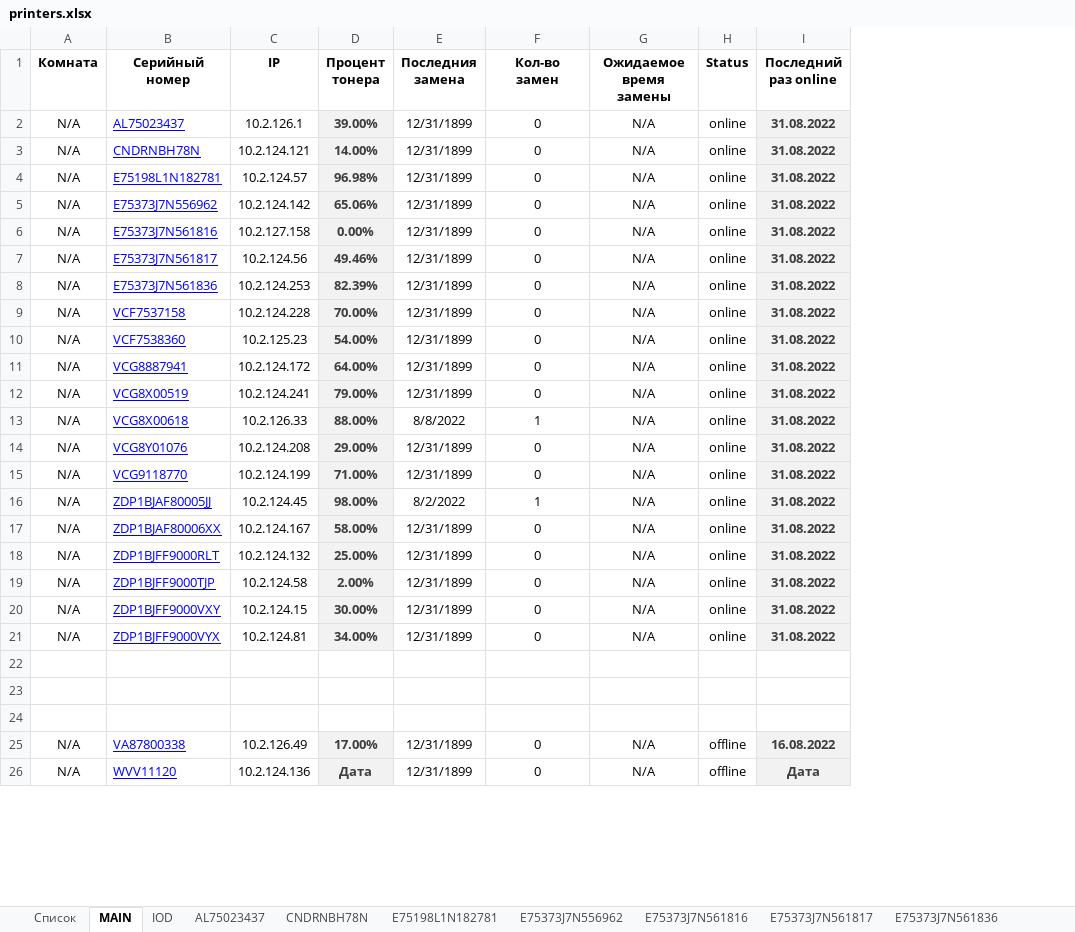
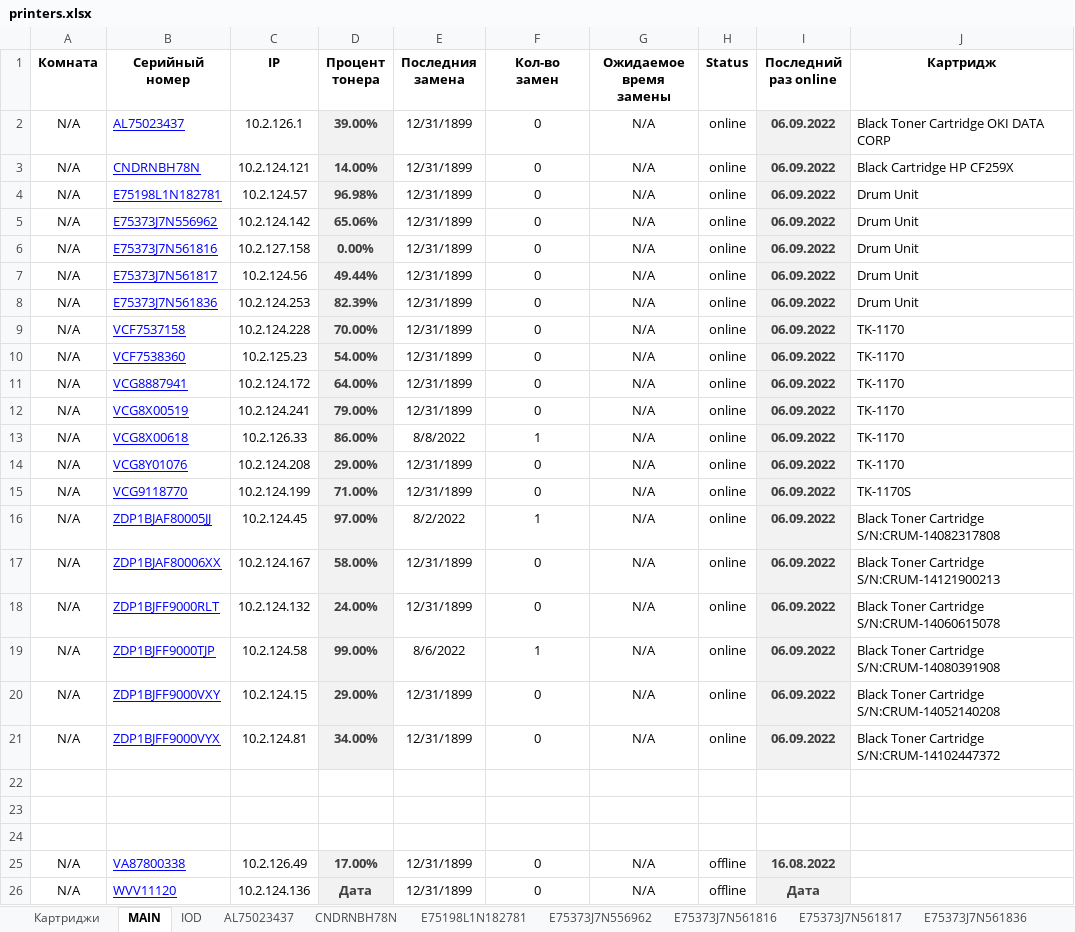
Before and after one commit to FlameDanita/PrinterMonitoring, an Excel workbook: printers.xlsx, sheet MAIN, drawn as a sheet; only a part is shown; values as stored, in another font and other column widths than the file's, no borders; conditional formats not drawn; the diff names each change by its address in the sheet, - before the commit and + after, or states it on an @@ line.

```diff
--- a/printers.xlsx (sheet MAIN)
+++ b/printers.xlsx (sheet MAIN)
-sheet tab: Список
+sheet tab: Картриджи
+column J (Картридж), rows 2-21: Black Toner Cartridge OKI DATA CORP | Black Cartridge HP CF259X | Drum Unit | Drum Unit | Drum Unit | Drum Unit | Drum Unit | TK-1170 | TK-1170 | TK-1170 | TK-1170 | TK-1170 | TK-1170 | TK-1170S | Black Toner Cartridge S/N:CRUM-14082317808 | Black Toner Cartridge S/N:CRUM-14121900213 | Black Toner Cartridge S/N:CRUM-14060615078 | Black Toner Cartridge S/N:CRUM-14080391908 | Black Toner Cartridge S/N:CRUM-14052140208 | Black Toner Cartridge S/N:CRUM-14102447372
-I2:I21 (Последний раз online): 31.08.2022
+I2:I21 (Последний раз online): 06.09.2022
-D7 (Процент тонера): 49.46%
+D7 (Процент тонера): 49.44%
-D13 (Процент тонера): 88.00%
+D13 (Процент тонера): 86.00%
-D16 (Процент тонера): 98.00%
+D16 (Процент тонера): 97.00%
-D18 (Процент тонера): 25.00%
+D18 (Процент тонера): 24.00%
-D19 (Процент тонера): 2.00%
+D19 (Процент тонера): 99.00%
-E19 (Последния замена): 12/31/1899
+E19 (Последния замена): 8/6/2022
-F19 (Кол-во замен): 0
+F19 (Кол-во замен): 1
-D20 (Процент тонера): 30.00%
+D20 (Процент тонера): 29.00%
```
Also changed, not shown: sheet ZDP1BJFF9000TJP, sheet ZDP1BJFF9000RLT, sheet VCG8X00618, sheet E75373J7N561817, sheet ZDP1BJAF80006XX, sheet ZDP1BJFF9000VXY, 14 more sheets, charts or pictures, 2 other files.
